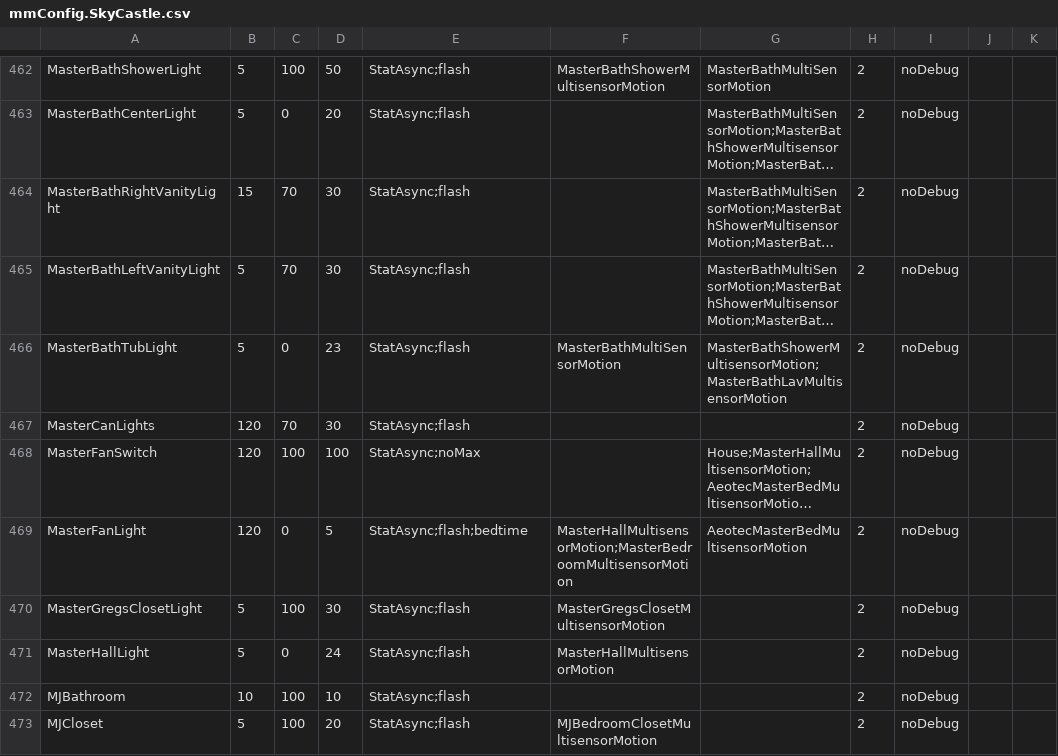
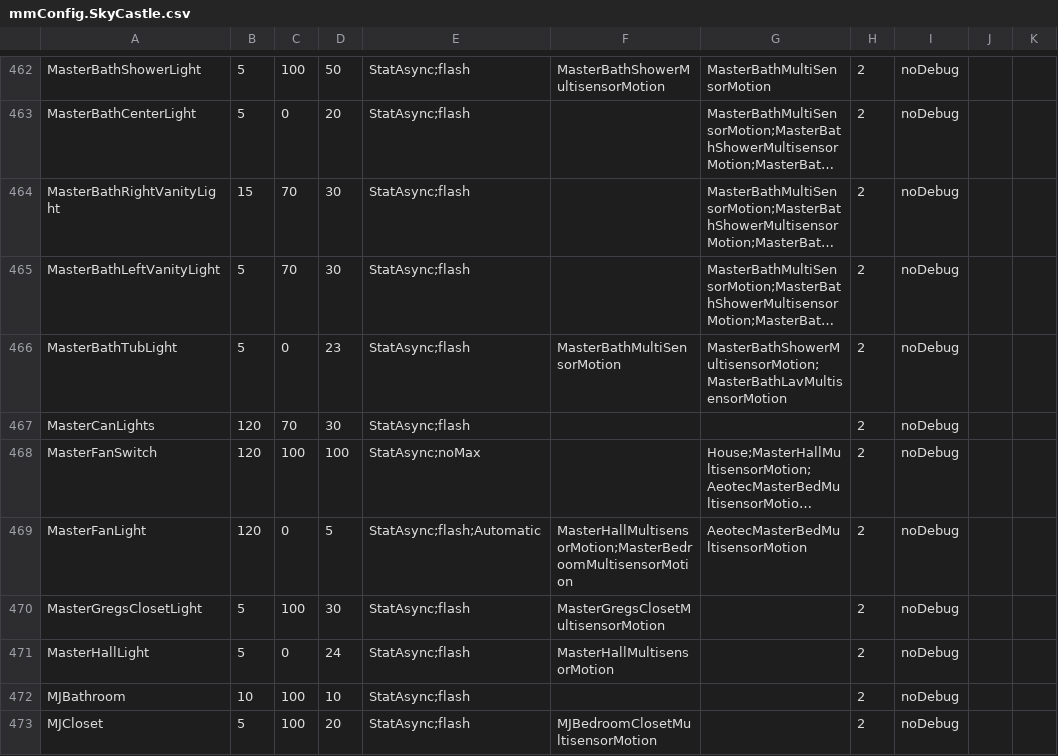
Before and after one commit to gsblive/MotionMap, a CSV file: Contents/Server Plugin/_Configurations/mmConfig.SkyCastle.csv, drawn as a sheet; only a part is shown, gaps mark what is left out; long unchanged cells end in …; the diff covers the shown part only; the diff names each change by its address in the sheet, - before the commit and + after, or states it on an @@ line.

```diff
--- a/Contents/Server Plugin/_Configurations/mmConfig.SkyCastle.csv
+++ b/Contents/Server Plugin/_Configurations/mmConfig.SkyCastle.csv
-E469: StatAsync;flash;bedtime
+E469: StatAsync;flash;Automatic
```
Also changed, not shown: 6 edited cells elsewhere in this file, Contents/Server Plugin/_Configurations/mmConfig.Engineering.csv, Contents/Server Plugin/_Configurations/mmConfig.Gamay.csv, 9 other files.
